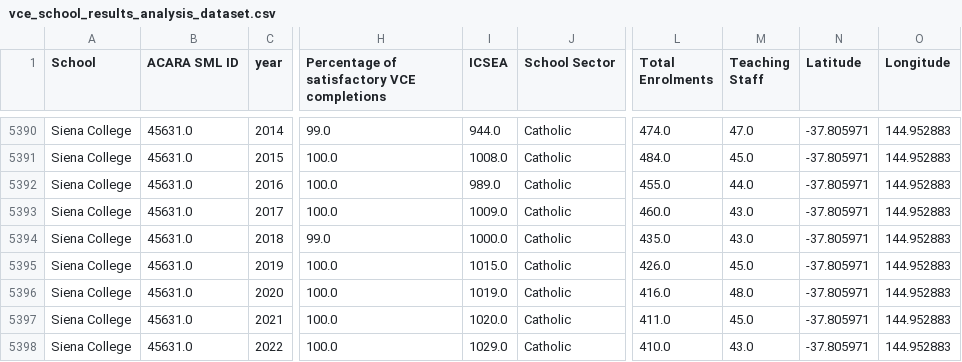
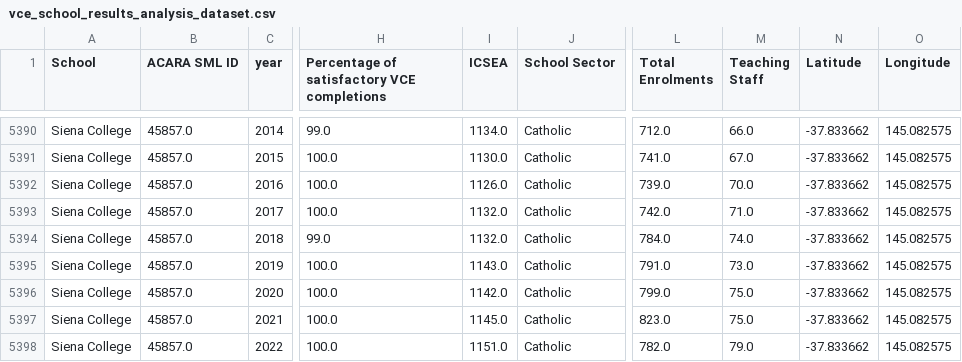
Before and after one commit to diabolical-ninja/vce-performance, a CSV file: vce_school_results_analysis_dataset.csv, drawn as a sheet; only a part is shown, gaps mark what is left out; the diff covers the shown part only; the diff names each change by its address in the sheet, - before the commit and + after, or states it on an @@ line.

```diff
--- a/vce_school_results_analysis_dataset.csv
+++ b/vce_school_results_analysis_dataset.csv
-B5390:B5398 (ACARA SML ID): 45631.0
+B5390:B5398 (ACARA SML ID): 45857.0
-I5390 (ICSEA): 944.0
+I5390 (ICSEA): 1134.0
-L5390 (Total Enrolments): 474.0
+L5390 (Total Enrolments): 712.0
-M5390 (Teaching Staff): 47.0
+M5390 (Teaching Staff): 66.0
-N5390:N5398 (Latitude): -37.805971
+N5390:N5398 (Latitude): -37.833662
-O5390:O5398 (Longitude): 144.952883
+O5390:O5398 (Longitude): 145.082575
-I5391 (ICSEA): 1008.0
+I5391 (ICSEA): 1130.0
-L5391 (Total Enrolments): 484.0
+L5391 (Total Enrolments): 741.0
-M5391 (Teaching Staff): 45.0
+M5391 (Teaching Staff): 67.0
-I5392 (ICSEA): 989.0
+I5392 (ICSEA): 1126.0
-L5392 (Total Enrolments): 455.0
+L5392 (Total Enrolments): 739.0
-M5392 (Teaching Staff): 44.0
+M5392 (Teaching Staff): 70.0
-I5393 (ICSEA): 1009.0
+I5393 (ICSEA): 1132.0
-L5393 (Total Enrolments): 460.0
+L5393 (Total Enrolments): 742.0
-M5393 (Teaching Staff): 43.0
+M5393 (Teaching Staff): 71.0
-I5394 (ICSEA): 1000.0
+I5394 (ICSEA): 1132.0
-L5394 (Total Enrolments): 435.0
+L5394 (Total Enrolments): 784.0
-M5394 (Teaching Staff): 43.0
+M5394 (Teaching Staff): 74.0
-I5395 (ICSEA): 1015.0
+I5395 (ICSEA): 1143.0
-L5395 (Total Enrolments): 426.0
+L5395 (Total Enrolments): 791.0
-M5395 (Teaching Staff): 45.0
+M5395 (Teaching Staff): 73.0
-I5396 (ICSEA): 1019.0
+I5396 (ICSEA): 1142.0
-L5396 (Total Enrolments): 416.0
+L5396 (Total Enrolments): 799.0
-M5396 (Teaching Staff): 48.0
+M5396 (Teaching Staff): 75.0
-I5397 (ICSEA): 1020.0
+I5397 (ICSEA): 1145.0
-L5397 (Total Enrolments): 411.0
+L5397 (Total Enrolments): 823.0
-M5397 (Teaching Staff): 45.0
+M5397 (Teaching Staff): 75.0
-I5398 (ICSEA): 1029.0
+I5398 (ICSEA): 1151.0
-L5398 (Total Enrolments): 410.0
+L5398 (Total Enrolments): 782.0
-M5398 (Teaching Staff): 43.0
+M5398 (Teaching Staff): 79.0
```
Also changed, not shown: 144 edited cells elsewhere in this file, raw_data/school_name_joining_keys.csv, 2 other files.
